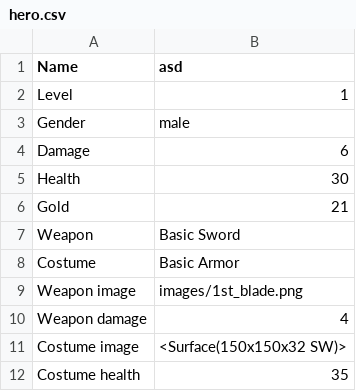
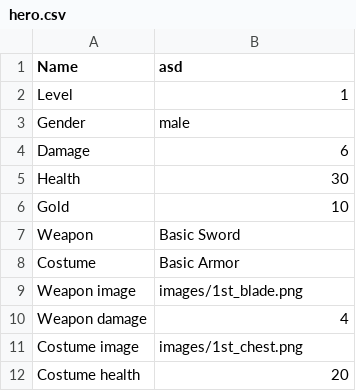
Before and after one commit to AnnaLauraLaszlo/progbasics-rpg_game-thedragonslayers, a CSV file: hero.csv, drawn as a sheet.

```diff
--- a/hero.csv
+++ b/hero.csv
@@ -5,3 +5,3 @@ Damage,6
 Health,30
-Gold,21
+Gold,10
 Weapon,Basic Sword
@@ -10,3 +10,3 @@ Weapon image,images/1st_blade.png
 Weapon damage,4
-Costume image,<Surface(150x150x32 SW)>
-Costume health,35
+Costume image,images/1st_chest.png
+Costume health,20
```
Also changed, not shown: 10 other files.
